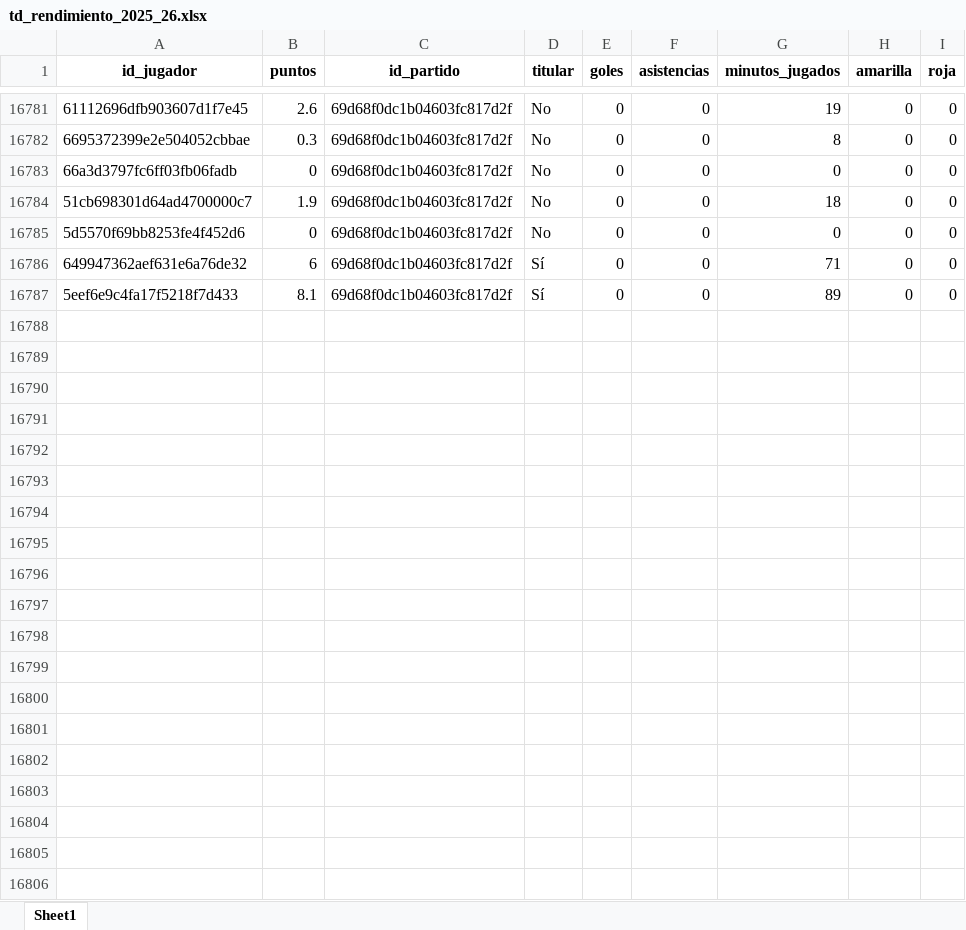
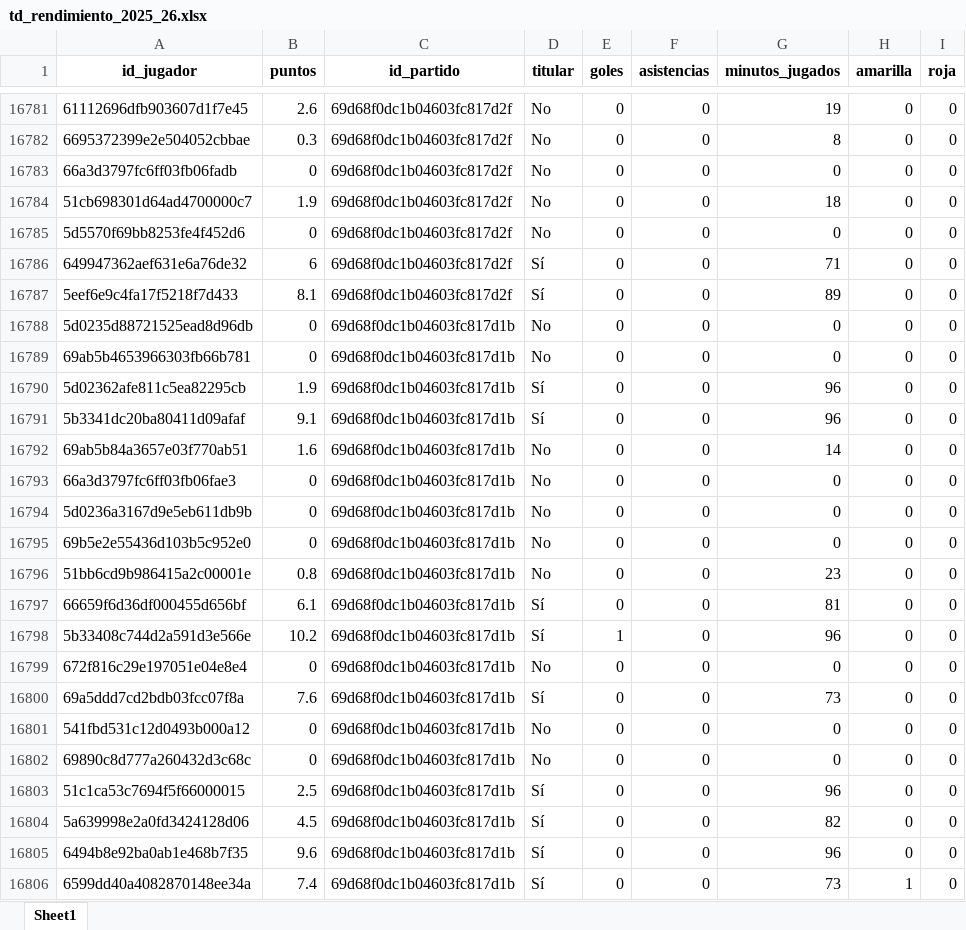
Before and after one commit to kelo71bis/FutmondoBOT, an Excel workbook: datos/hechos/td_rendimiento_2025_26.xlsx, sheet Sheet1, drawn as a sheet; only a part is shown, gaps mark what is left out; values as stored, in another font and other column widths than the file's, no borders; the diff covers the shown part only; the diff names each change by its address in the sheet, - before the commit and + after, or states it on an @@ line.

```diff
--- a/datos/hechos/td_rendimiento_2025_26.xlsx (sheet Sheet1)
+++ b/datos/hechos/td_rendimiento_2025_26.xlsx (sheet Sheet1)
+row 16788: 5d0235d88721525ead8d96db | 0 | 69d68f0dc1b04603fc817d1b | No | 0 | 0 | 0 | 0 | 0
+row 16789: 69ab5b4653966303fb66b781 | 0 | 69d68f0dc1b04603fc817d1b | No | 0 | 0 | 0 | 0 | 0
+row 16790: 5d02362afe811c5ea82295cb | 1.9 | 69d68f0dc1b04603fc817d1b | Sí | 0 | 0 | 96 | 0 | 0
+row 16791: 5b3341dc20ba80411d09afaf | 9.1 | 69d68f0dc1b04603fc817d1b | Sí | 0 | 0 | 96 | 0 | 0
+row 16792: 69ab5b84a3657e03f770ab51 | 1.6 | 69d68f0dc1b04603fc817d1b | No | 0 | 0 | 14 | 0 | 0
+row 16793: 66a3d3797fc6ff03fb06fae3 | 0 | 69d68f0dc1b04603fc817d1b | No | 0 | 0 | 0 | 0 | 0
+row 16794: 5d0236a3167d9e5eb611db9b | 0 | 69d68f0dc1b04603fc817d1b | No | 0 | 0 | 0 | 0 | 0
+row 16795: 69b5e2e55436d103b5c952e0 | 0 | 69d68f0dc1b04603fc817d1b | No | 0 | 0 | 0 | 0 | 0
+row 16796: 51bb6cd9b986415a2c00001e | 0.8 | 69d68f0dc1b04603fc817d1b | No | 0 | 0 | 23 | 0 | 0
+row 16797: 66659f6d36df000455d656bf | 6.1 | 69d68f0dc1b04603fc817d1b | Sí | 0 | 0 | 81 | 0 | 0
+row 16798: 5b33408c744d2a591d3e566e | 10.2 | 69d68f0dc1b04603fc817d1b | Sí | 1 | 0 | 96 | 0 | 0
+row 16799: 672f816c29e197051e04e8e4 | 0 | 69d68f0dc1b04603fc817d1b | No | 0 | 0 | 0 | 0 | 0
+row 16800: 69a5ddd7cd2bdb03fcc07f8a | 7.6 | 69d68f0dc1b04603fc817d1b | Sí | 0 | 0 | 73 | 0 | 0
+row 16801: 541fbd531c12d0493b000a12 | 0 | 69d68f0dc1b04603fc817d1b | No | 0 | 0 | 0 | 0 | 0
+row 16802: 69890c8d777a260432d3c68c | 0 | 69d68f0dc1b04603fc817d1b | No | 0 | 0 | 0 | 0 | 0
+row 16803: 51c1ca53c7694f5f66000015 | 2.5 | 69d68f0dc1b04603fc817d1b | Sí | 0 | 0 | 96 | 0 | 0
+row 16804: 5a639998e2a0fd3424128d06 | 4.5 | 69d68f0dc1b04603fc817d1b | Sí | 0 | 0 | 82 | 0 | 0
+row 16805: 6494b8e92ba0ab1e468b7f35 | 9.6 | 69d68f0dc1b04603fc817d1b | Sí | 0 | 0 | 96 | 0 | 0
+row 16806: 6599dd40a4082870148ee34a | 7.4 | 69d68f0dc1b04603fc817d1b | Sí | 0 | 0 | 73 | 1 | 0
```
Also changed, not shown: 150 added rows elsewhere in this sheet, datos/hechos/td_admin.xlsx, datos/hechos/td_jugadores.xlsx, 6 other files.
